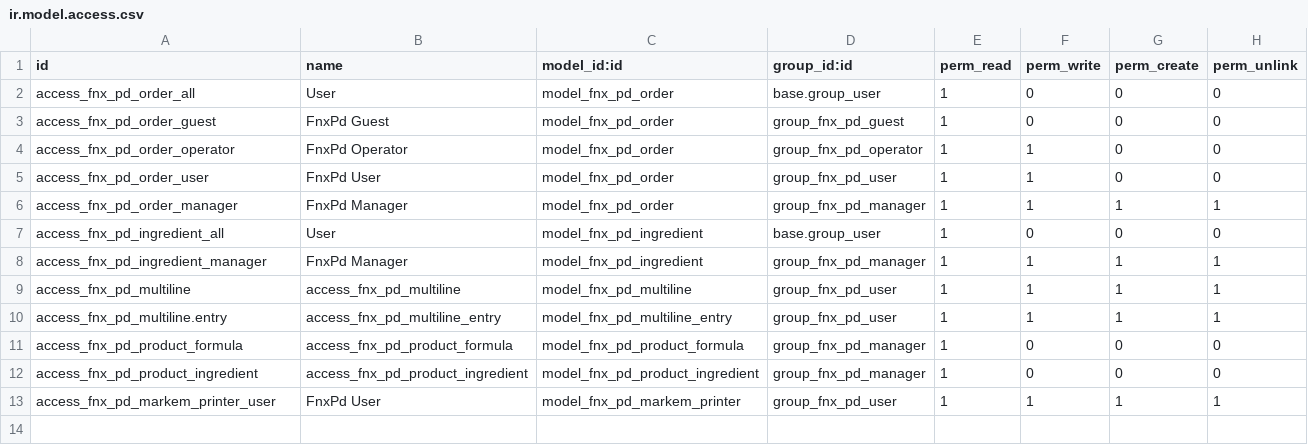
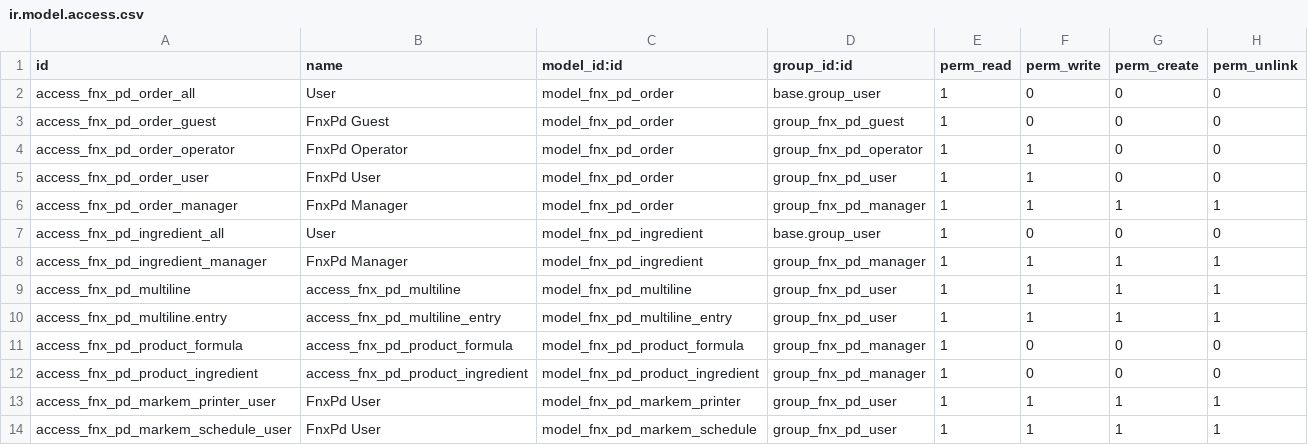
Before and after one commit to ethanfurman/openerp_fnx_pd, a CSV file: security/ir.model.access.csv, drawn as a sheet; the diff names each change by its address in the sheet, - before the commit and + after, or states it on an @@ line.

Commit message:
add markem schedule upload system

```diff
--- a/security/ir.model.access.csv
+++ b/security/ir.model.access.csv
+row 14: access_fnx_pd_markem_schedule_user | FnxPd User | model_fnx_pd_markem_schedule | group_fnx_pd_user | 1 | 1 | 1 | 1
```
Also changed, not shown: 2 other files.
